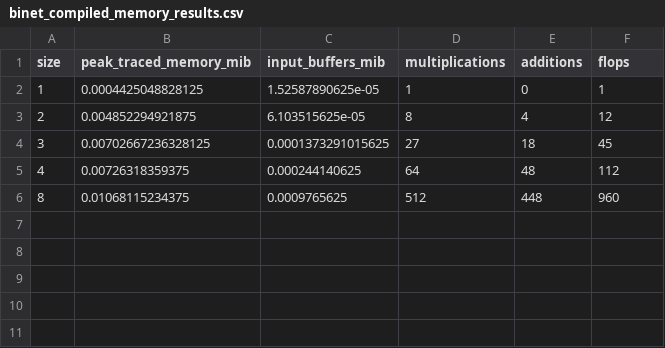
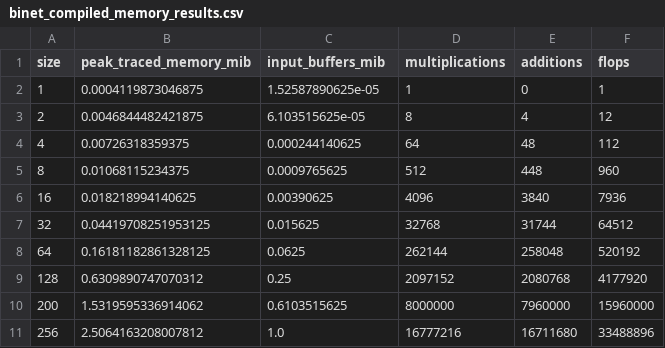
Before and after one commit to lazorenkoo/Matrix-algorithms, a CSV file: binet_compiled_memory_results.csv, drawn as a sheet.

```diff
--- a/binet_compiled_memory_results.csv
+++ b/binet_compiled_memory_results.csv
@@ -1,6 +1,11 @@
 size,peak_traced_memory_mib,input_buffers_mib,multiplications,additions,flops
-1,0.0004425048828125,1.52587890625e-05,1,0,1
-2,0.004852294921875,6.103515625e-05,8,4,12
-3,0.00702667236328125,0.0001373291015625,27,18,45
+1,0.0004119873046875,1.52587890625e-05,1,0,1
+2,0.0046844482421875,6.103515625e-05,8,4,12
 4,0.00726318359375,0.000244140625,64,48,112
 8,0.01068115234375,0.0009765625,512,448,960
+16,0.018218994140625,0.00390625,4096,3840,7936
+32,0.04419708251953125,0.015625,32768,31744,64512
+64,0.16181182861328125,0.0625,262144,258048,520192
+128,0.6309890747070312,0.25,2097152,2080768,4177920
+200,1.5319595336914062,0.6103515625,8000000,7960000,15960000
+256,2.5064163208007812,1.0,16777216,16711680,33488896
```
Also changed, not shown: binet_compiled_results.csv, strassen_compiled_memory_results.csv, 51 other files.
